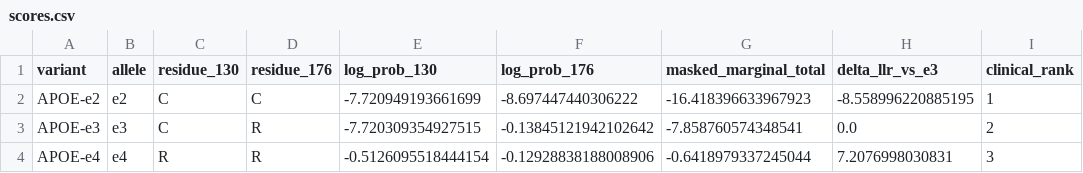
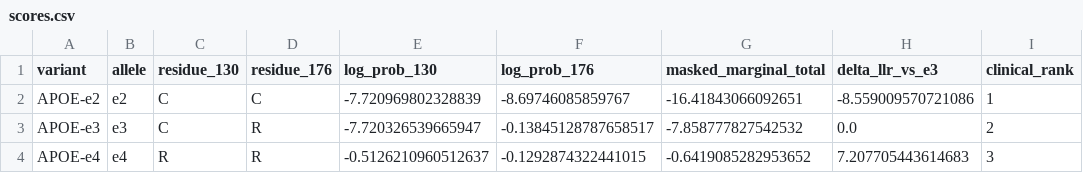
Before and after one commit to aadityageddam-ux/apoe-protein-lm, a CSV file: results/scores.csv, drawn as a sheet; only a part is shown; the diff names each change by its address in the sheet, - before the commit and + after, or states it on an @@ line.

```diff
--- a/results/scores.csv
+++ b/results/scores.csv
-E2 (log_prob_130): -7.720949193661699
+E2 (log_prob_130): -7.720969802328839
-F2 (log_prob_176): -8.697447440306222
+F2 (log_prob_176): -8.69746085859767
-G2 (masked_marginal_total): -16.418396633967923
+G2 (masked_marginal_total): -16.41843066092651
-H2 (delta_llr_vs_e3): -8.558996220885195
+H2 (delta_llr_vs_e3): -8.559009570721086
-E3 (log_prob_130): -7.720309354927515
+E3 (log_prob_130): -7.720326539665947
-F3 (log_prob_176): -0.13845121942102642
+F3 (log_prob_176): -0.13845128787658517
-G3 (masked_marginal_total): -7.858760574348541
+G3 (masked_marginal_total): -7.858777827542532
-E4 (log_prob_130): -0.5126095518444154
+E4 (log_prob_130): -0.5126210960512637
-F4 (log_prob_176): -0.12928838188008906
+F4 (log_prob_176): -0.1292874322441015
-G4 (masked_marginal_total): -0.6418979337245044
+G4 (masked_marginal_total): -0.6419085282953652
-H4 (delta_llr_vs_e3): 7.2076998030831
+H4 (delta_llr_vs_e3): 7.207705443614683
```
Also changed, not shown: 5 other files.
